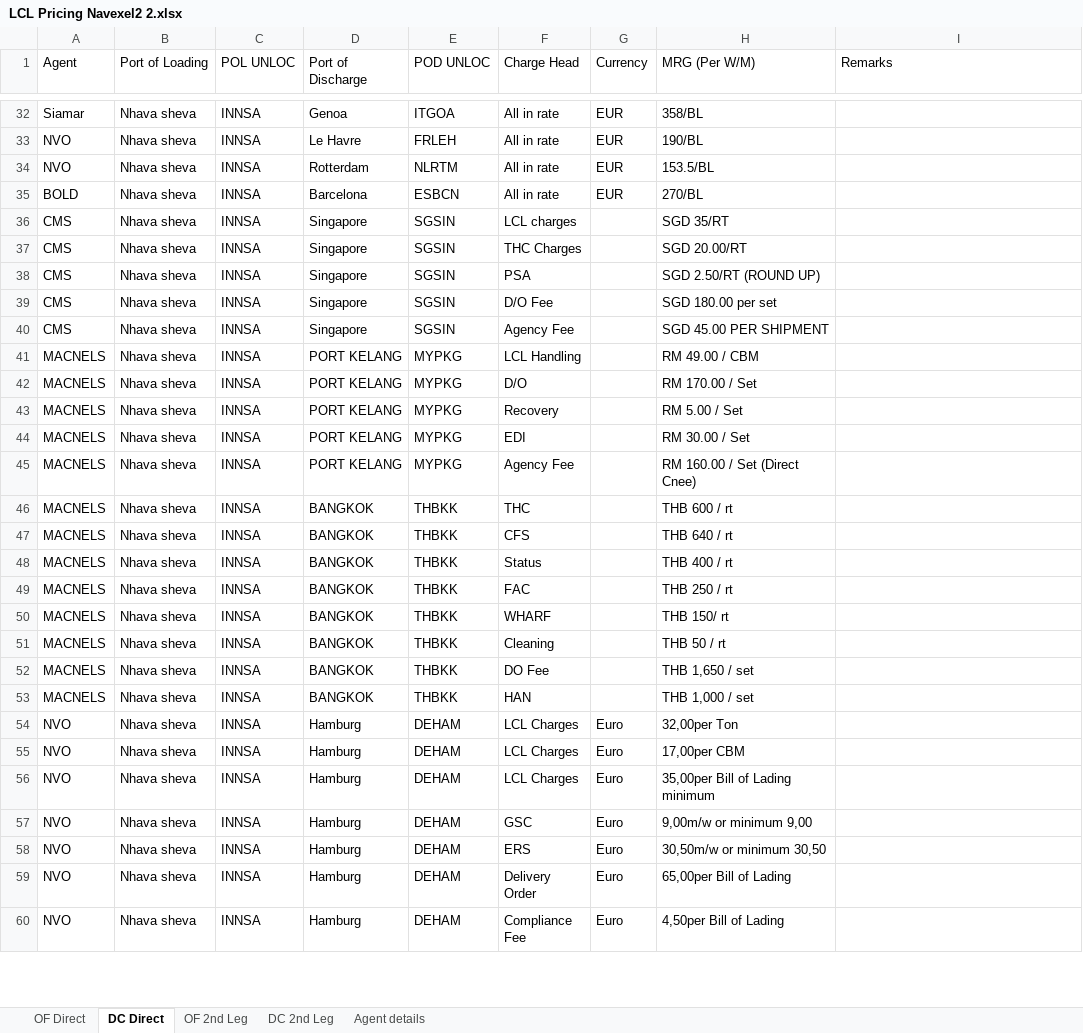
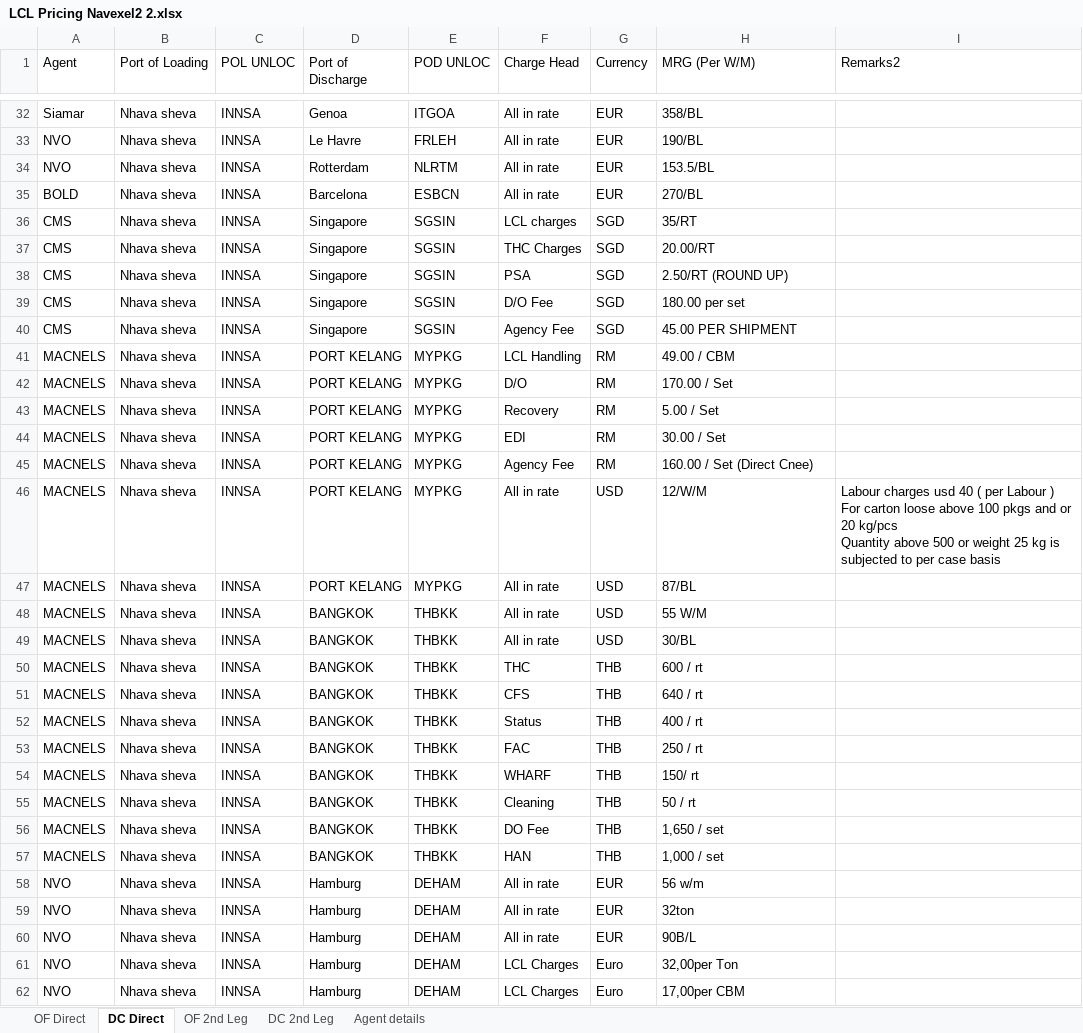
Before and after one commit to Ayyanagouda006/LCL-Rate-Finder, an Excel workbook: Data/LCL Pricing Navexel2 2.xlsx, sheet DC Direct, drawn as a sheet; only a part is shown, gaps mark what is left out; the shorter side is filled out with more unchanged rows; values as stored, in another font and other column widths than the file's, no cell formats; table styles not drawn; addresses are those after the commit; ↵ is a line break in a cell; the diff covers the shown part only; the diff names each change by its address in the sheet, - before the commit and + after, or states it on an @@ line.

```diff
--- a/Data/LCL Pricing Navexel2 2.xlsx (sheet DC Direct)
+++ b/Data/LCL Pricing Navexel2 2.xlsx (sheet DC Direct)
-I1: Remarks
+I1: Remarks2
-G36:G40 (Currency): (empty)
+G36:G40 (Currency): SGD
-H36 (MRG (Per W/M)): SGD 35/RT
+H36 (MRG (Per W/M)): 35/RT
-H37 (MRG (Per W/M)): SGD 20.00/RT
+H37 (MRG (Per W/M)): 20.00/RT
-H38 (MRG (Per W/M)): SGD 2.50/RT (ROUND UP)
+H38 (MRG (Per W/M)): 2.50/RT (ROUND UP)
-H39 (MRG (Per W/M)): SGD 180.00 per set
+H39 (MRG (Per W/M)): 180.00 per set
-H40 (MRG (Per W/M)): SGD 45.00 PER SHIPMENT
+H40 (MRG (Per W/M)): 45.00 PER SHIPMENT
-G41:G45 (Currency): (empty)
+G41:G45 (Currency): RM
-H41 (MRG (Per W/M)): RM 49.00 / CBM
+H41 (MRG (Per W/M)): 49.00 / CBM
-H42 (MRG (Per W/M)): RM 170.00 / Set
+H42 (MRG (Per W/M)): 170.00 / Set
-H43 (MRG (Per W/M)): RM 5.00 / Set
+H43 (MRG (Per W/M)): 5.00 / Set
-H44 (MRG (Per W/M)): RM 30.00 / Set
+H44 (MRG (Per W/M)): 30.00 / Set
-H45 (MRG (Per W/M)): RM 160.00 / Set (Direct Cnee)
+H45 (MRG (Per W/M)): 160.00 / Set (Direct Cnee)
+row 46: MACNELS | Nhava sheva | INNSA | PORT KELANG | MYPKG | All in rate | USD | 12/W/M | Labour charges usd 40 ( per Labour ) ↵ For carton loose above 100 pkgs and or 20 kg/pcs ↵ Quantity above 500 or weight 25 kg is subjected to per case basis
+row 47: MACNELS | Nhava sheva | INNSA | PORT KELANG | MYPKG | All in rate | USD | 87/BL
+row 48: MACNELS | Nhava sheva | INNSA | BANGKOK | THBKK | All in rate | USD | 55 W/M
+row 49: MACNELS | Nhava sheva | INNSA | BANGKOK | THBKK | All in rate | USD | 30/BL
-G50:G57 (Currency): (empty)
+G50:G57 (Currency): THB
-H50 (MRG (Per W/M)): THB 600 / rt
+H50 (MRG (Per W/M)): 600 / rt
-H51 (MRG (Per W/M)): THB 640 / rt
+H51 (MRG (Per W/M)): 640 / rt
-H52 (MRG (Per W/M)): THB 400 / rt
+H52 (MRG (Per W/M)): 400 / rt
-H53 (MRG (Per W/M)): THB 250 / rt
+H53 (MRG (Per W/M)): 250 / rt
-H54 (MRG (Per W/M)): THB 150/ rt
+H54 (MRG (Per W/M)): 150/ rt
-H55 (MRG (Per W/M)): THB 50 / rt
+H55 (MRG (Per W/M)): 50 / rt
-H56 (MRG (Per W/M)): THB 1,650 / set
+H56 (MRG (Per W/M)): 1,650 / set
-H57 (MRG (Per W/M)): THB 1,000 / set
+H57 (MRG (Per W/M)): 1,000 / set
+row 58: NVO | Nhava sheva | INNSA | Hamburg | DEHAM | All in rate | EUR | 56 w/m
+row 59: NVO | Nhava sheva | INNSA | Hamburg | DEHAM | All in rate | EUR | 32ton
+row 60: NVO | Nhava sheva | INNSA | Hamburg | DEHAM | All in rate | EUR | 90B/L
```
Also changed, not shown: other rows of this sheet, sheet OF 2nd Leg, sheet DC 2nd Leg, sheet Agent details, sheet OF Direct, cell formats, formulas that keep their value, 1 other file.
